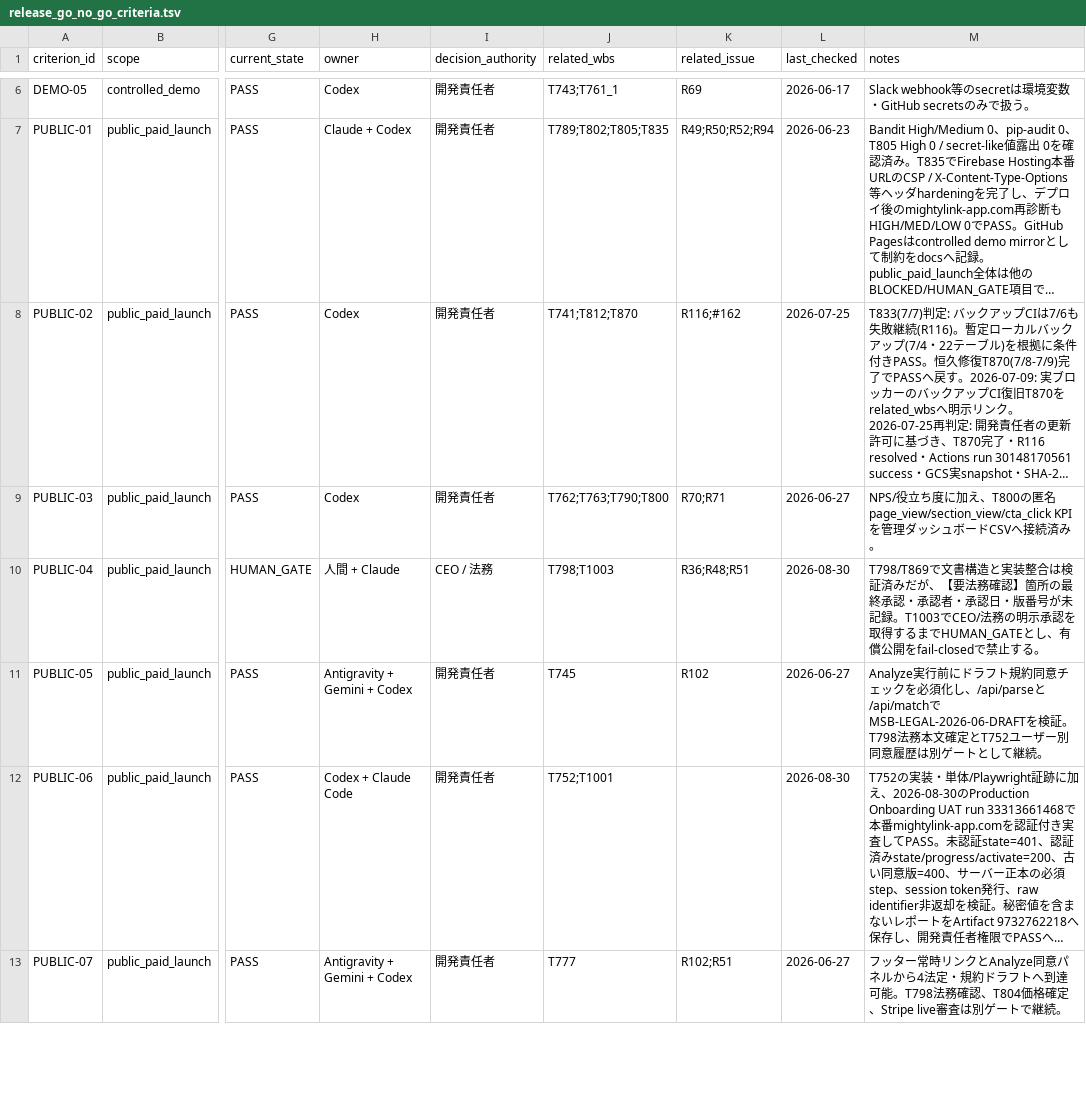
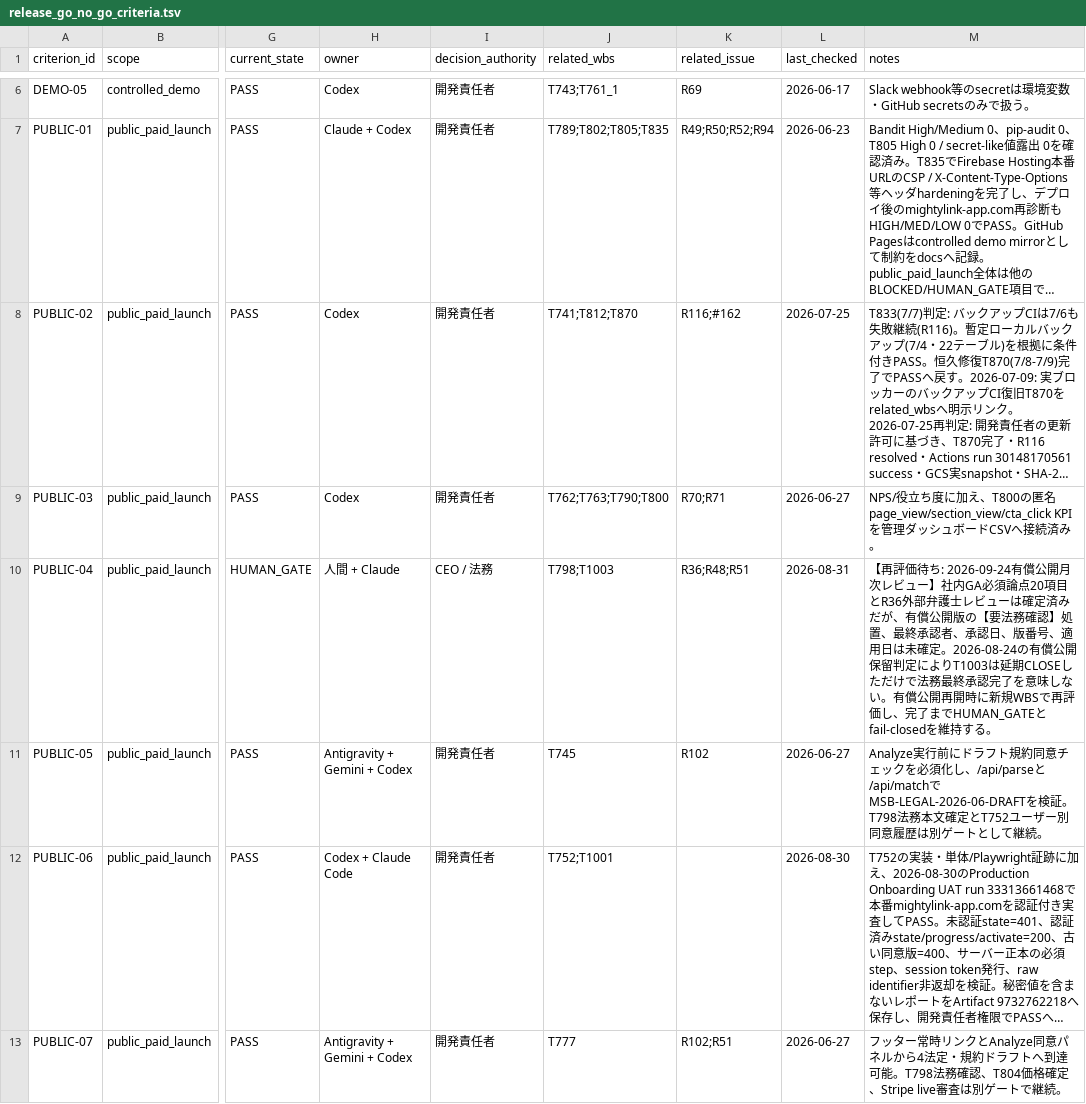
Before and after one commit to kanta13jp1/mighty-link-ai-connect, a TSV file: data/release_go_no_go_criteria.tsv, drawn as a sheet; only a part is shown, gaps mark what is left out; long unchanged cells end in …; the diff covers the shown part only; the diff names each change by its address in the sheet, - before the commit and + after, or states it on an @@ line.

Commit message:
docs: close deferred paid-launch tasks

```diff
--- a/data/release_go_no_go_criteria.tsv
+++ b/data/release_go_no_go_criteria.tsv
-L10 (last_checked): 2026-08-30
+L10 (last_checked): 2026-08-31
-M10 (notes): T798/T869で文書構造と実装整合は検証済みだが、【要法務確認】箇所の最終承認・承認者・承認日・版番号が未記録。T1003でCEO/法務の明示承認を取得するまでHUMAN_GATEとし、有償公開をfail-closedで禁止する。
+M10 (notes): 【再評価待ち: 2026-09-24有償公開月次レビュー】社内GA必須論点20項目とR36外部弁護士レビューは確定済みだが、有償公開版の【要法務確認】処置、最終承認者、承認日、版番号、適用日は未確定。2026-08-24の有償公開保留判定によりT1003は延期CLOSEしただけで法務最終承認完了を意味しない。有償公開再開時に新規WBSで再評価し、完了までHUMAN_GATEとfail-closedを維持する。
```
Also changed, not shown: 4 edited cells elsewhere in this file, data/WBS.tsv, 9 other files.
